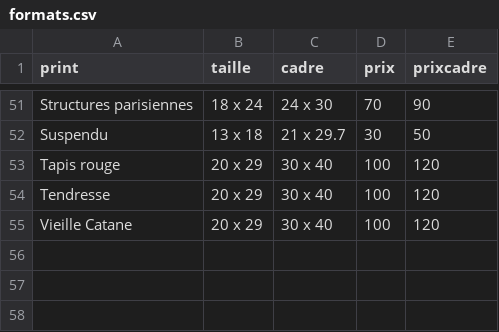
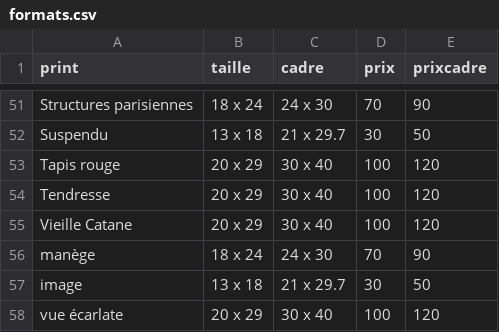
Before and after one commit to victorbusta/diane_eshop, a CSV file: prisma/formats.csv, drawn as a sheet; only a part is shown, gaps mark what is left out.

```diff
--- a/prisma/formats.csv
+++ b/prisma/formats.csv
@@ -55 +55,4 @@ Tendresse,20 x 29,30 x 40,100,120
 Vieille Catane,20 x 29,30 x 40,100,120
+manège,18 x 24,24 x 30,70,90
+image,13 x 18,21 x 29.7,30,50
+vue écarlate,20 x 29,30 x 40,100,120
```
Also changed, not shown: 2 other files.
